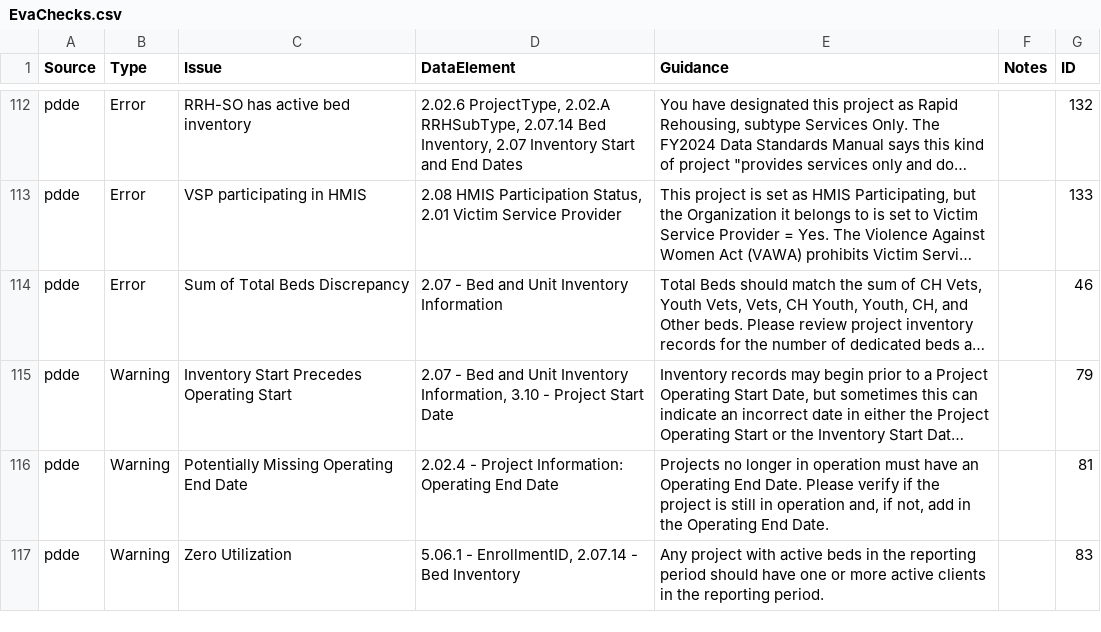
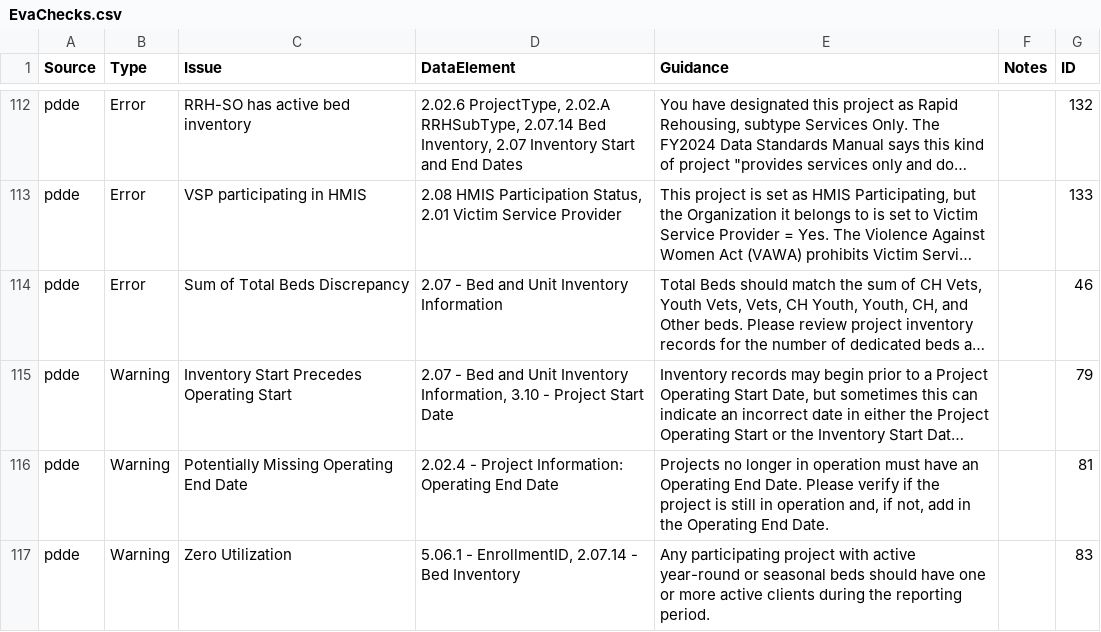
Before and after one commit to abtassociates/eva, a CSV file: public-resources/EvaChecks.csv, drawn as a sheet; only a part is shown, gaps mark what is left out; long unchanged cells end in …; the diff names each change by its address in the sheet, - before the commit and + after, or states it on an @@ line.

Commit message:
adding more specific language to the warning guidance

```diff
--- a/public-resources/EvaChecks.csv
+++ b/public-resources/EvaChecks.csv
-E117 (Guidance): Any project with active beds in the reporting period should have one or more active clients in the reporting…
+E117 (Guidance): Any participating project with active year-round or seasonal beds should have one or more active clients during the reporting…
```
